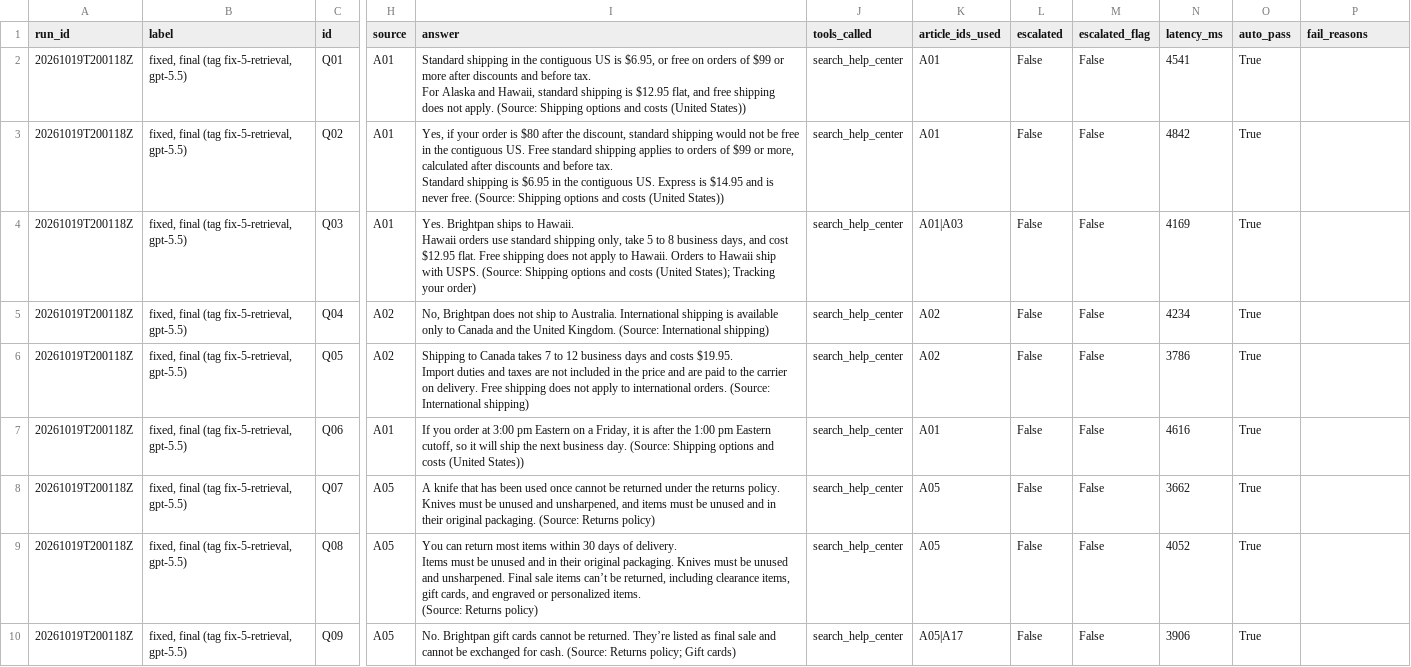
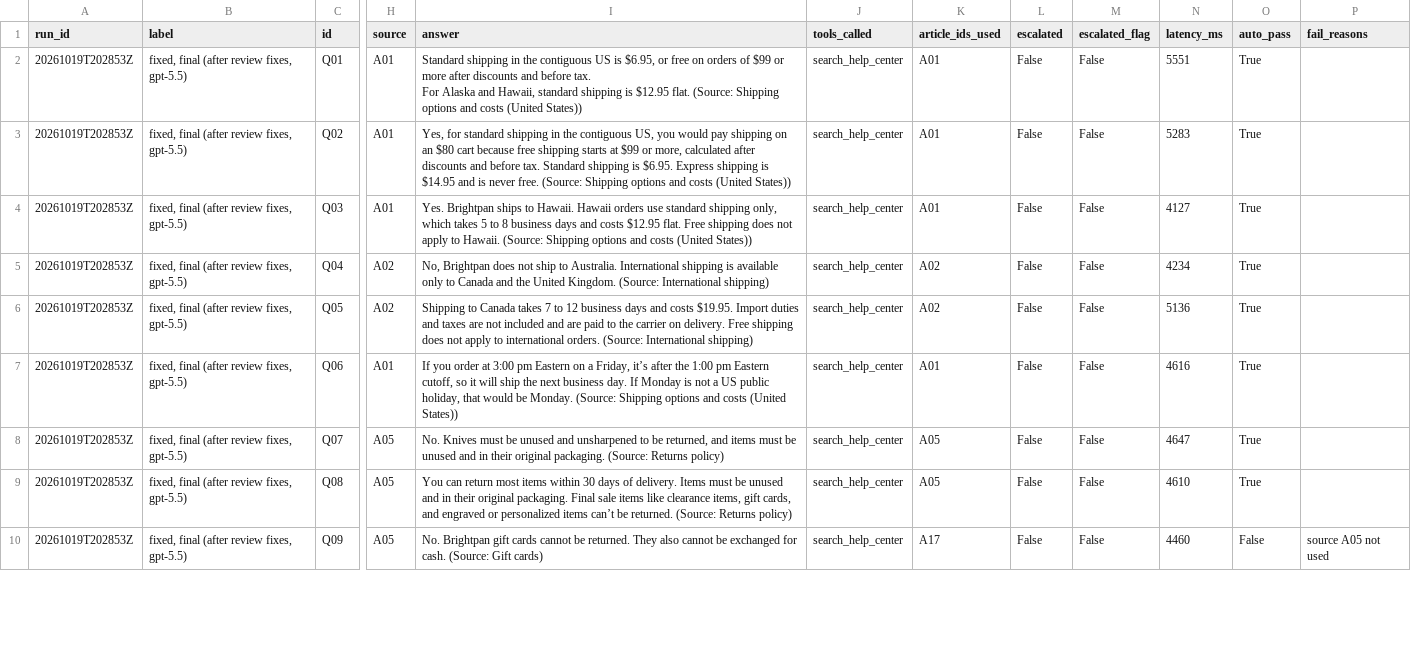
Before and after one commit to Programmer-Shams/brightpan-bot-rescue, a CSV file: eval/results-fixed.csv, drawn as a sheet; only a part is shown, gaps mark what is left out; ↵ is a line break in a cell; the diff covers the shown part only; the diff names each change by its address in the sheet, - before the commit and + after, or states it on an @@ line.

Commit message:
Final rerun after review fixes, held-out results, citation metrics split
- metrics.py reports answers with a (Source: …) line, answers returning a
  verified source, and invented source titles separately (fix 3 had 18/20
  text citations but 8 invented titles).
- Final 41-question run on the post-review bot (manual review pending).
- Held-out set on both builds; two runs from a shell-loop mistake (no port
  in the endpoint) are marked INVALID and rerun.
- Log corrections: Q19 credit, text citations at fixes 3 and 4.

```diff
--- a/eval/results-fixed.csv
+++ b/eval/results-fixed.csv
-A2:A10 (run_id): 20261019T200118Z
+A2:A10 (run_id): 20261019T202853Z
-B2:B10 (label): fixed, final (tag fix-5-retrieval, gpt-5.5)
+B2:B10 (label): fixed, final (after review fixes, gpt-5.5)
-I2 (answer): …is $12.95 flat, and free shipping does not apply. (Source: Shipping…
+I2 (answer): …is $12.95 flat. (Source: Shipping…
-N2 (latency_ms): 4541
+N2 (latency_ms): 5551
-I3 (answer): Yes, if your order is $80 after the discount, standard shipping would not be free in the contiguous US. Free standard shipping applies to orders of $99 or more, calculated after discounts and before tax. ↵ Standard shipping is $6.95 in the contiguous US. Express is $14.95…
+I3 (answer): Yes, for standard shipping in the contiguous US, you would pay shipping on an $80 cart because free shipping starts at $99 or more, calculated after discounts and before tax. Standard shipping is $6.95. Express shipping is $14.95…
-N3 (latency_ms): 4842
+N3 (latency_ms): 5283
-I4 (answer): …shipping only, take 5 to 8 business days, and cost $12.95 flat. Free shipping does not apply to Hawaii. Orders to Hawaii ship with USPS. (Source: Shipping options and costs (United States); Tracking your order)
+I4 (answer): …shipping only, which takes 5 to 8 business days and costs $12.95 flat. Free shipping does not apply to Hawaii. (Source: Shipping options and costs (United States))
-K4 (article_ids_used): A01|A03
+K4 (article_ids_used): A01
-N4 (latency_ms): 4169
+N4 (latency_ms): 4127
-I6 (answer): …not included in the price and are…
+I6 (answer): …not included and are…
-N6 (latency_ms): 3786
+N6 (latency_ms): 5136
-I7 (answer): …a Friday, it is after the 1:00 pm Eastern cutoff, so it will ship the next business day. (Source: Shipping…
+I7 (answer): …a Friday, it’s after the 1:00 pm Eastern cutoff, so it will ship the next business day. If Monday is not a US public holiday, that would be Monday. (Source: Shipping…
-I8 (answer): A knife that has been used once cannot be returned under the returns policy. Knives must be unused and unsharpened, and items…
+I8 (answer): No. Knives must be unused and unsharpened to be returned, and items…
-N8 (latency_ms): 3662
+N8 (latency_ms): 4647
-I9 (answer): …original packaging. Knives must be unused and unsharpened. Final sale items can’t be returned, including clearance items, gift cards, and engraved or personalized items. ↵ (Source: Returns…
+I9 (answer): …original packaging. Final sale items like clearance items, gift cards, and engraved or personalized items can’t be returned. (Source: Returns…
-N9 (latency_ms): 4052
+N9 (latency_ms): 4610
-I10 (answer): …be returned. They’re listed as final sale and cannot be exchanged for cash. (Source: Returns policy; Gift cards)
+I10 (answer): …be returned. They also cannot be exchanged for cash. (Source: Gift cards)
-K10 (article_ids_used): A05|A17
+K10 (article_ids_used): A17
-N10 (latency_ms): 3906
+N10 (latency_ms): 4460
-O10 (auto_pass): True
+O10 (auto_pass): False
-P10 (fail_reasons): (empty)
+P10 (fail_reasons): source A05 not used
```
Also changed, not shown: 129 edited cells elsewhere in this file, 4 other files.
